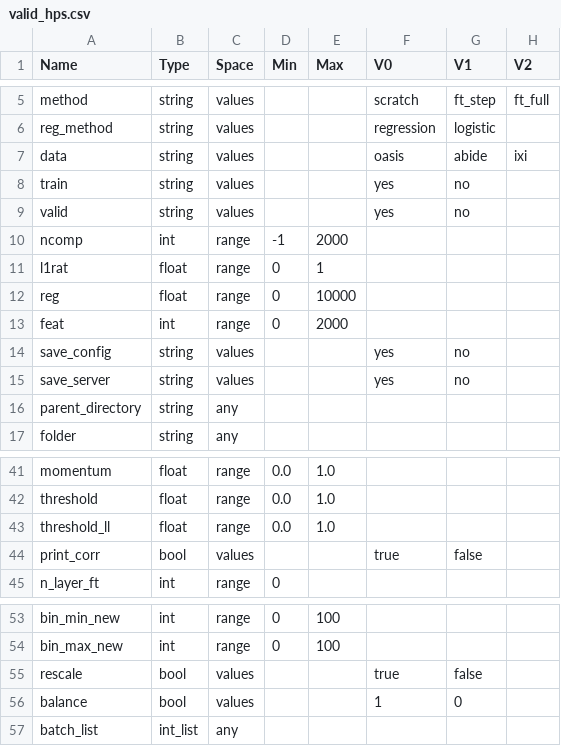
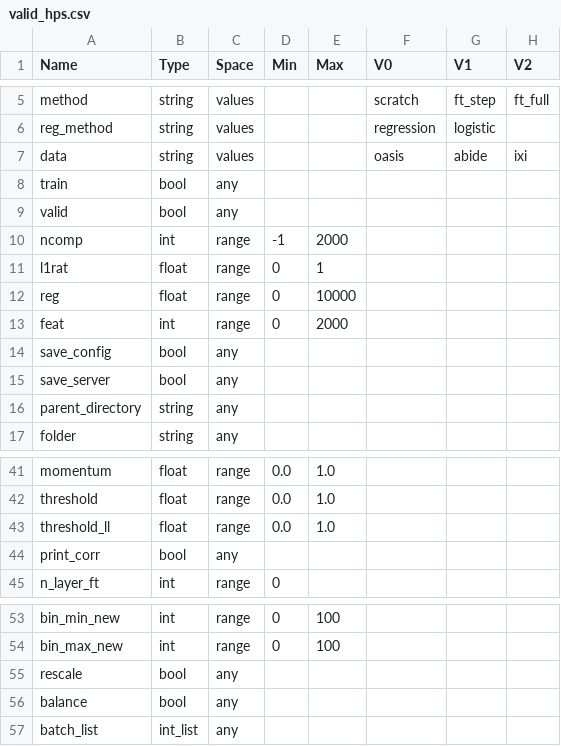
Before and after one commit to PeterHolderrieth/TransferLearning_Neuroimaging, a CSV file: hps/valid_hps.csv, drawn as a sheet; only a part is shown, gaps mark what is left out; the diff names each change by its address in the sheet, - before the commit and + after, or states it on an @@ line.

```diff
--- a/hps/valid_hps.csv
+++ b/hps/valid_hps.csv
-B8:B9 (Type): string
+B8:B9 (Type): bool
-C8:C9 (Space): values
+C8:C9 (Space): any
-F8:F9 (V0): yes
+F8:F9 (V0): (empty)
-G8:G9 (V1): no
+G8:G9 (V1): (empty)
-B14:B15 (Type): string
+B14:B15 (Type): bool
-C14:C15 (Space): values
+C14:C15 (Space): any
-F14:F15 (V0): yes
+F14:F15 (V0): (empty)
-G14:G15 (V1): no
+G14:G15 (V1): (empty)
-C44 (Space): values
+C44 (Space): any
-F44 (V0): true
+F44 (V0): (empty)
-G44 (V1): false
+G44 (V1): (empty)
-C55:C56 (Space): values
+C55:C56 (Space): any
-F55 (V0): true
+F55 (V0): (empty)
-G55 (V1): false
+G55 (V1): (empty)
-F56 (V0): 1
+F56 (V0): (empty)
-G56 (V1): 0
+G56 (V1): (empty)
```
Also changed, not shown: 4 other files.
